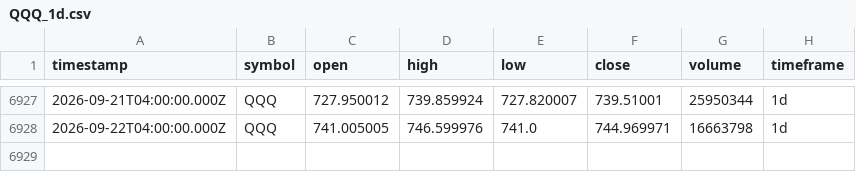
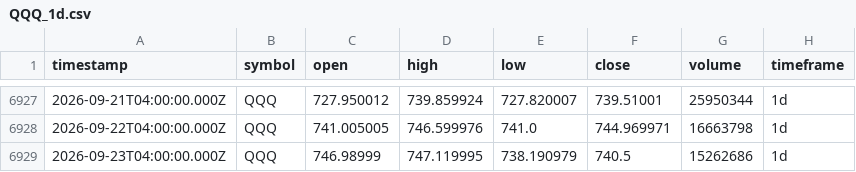
Before and after one commit to adad09382/tqqq-sniper, a CSV file: data/QQQ_1d.csv, drawn as a sheet; only a part is shown, gaps mark what is left out; the diff names each change by its address in the sheet, - before the commit and + after, or states it on an @@ line.

Commit message:
data: update OHLCV 2026-09-23

```diff
--- a/data/QQQ_1d.csv
+++ b/data/QQQ_1d.csv
+row 6929: 2026-09-23T04:00:00.000Z | QQQ | 746.98999 | 747.119995 | 738.190979 | 740.5 | 15262686 | 1d
```
Also changed, not shown: data/TQQQ_1d.csv.
